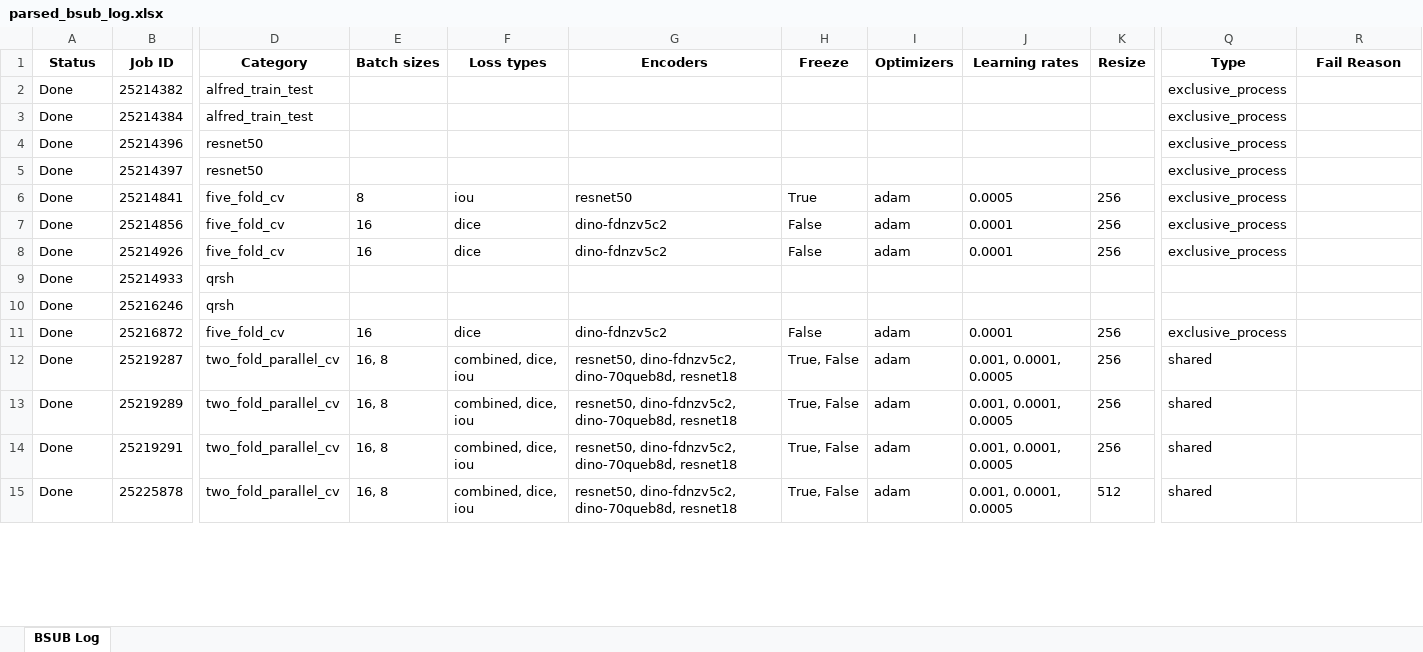
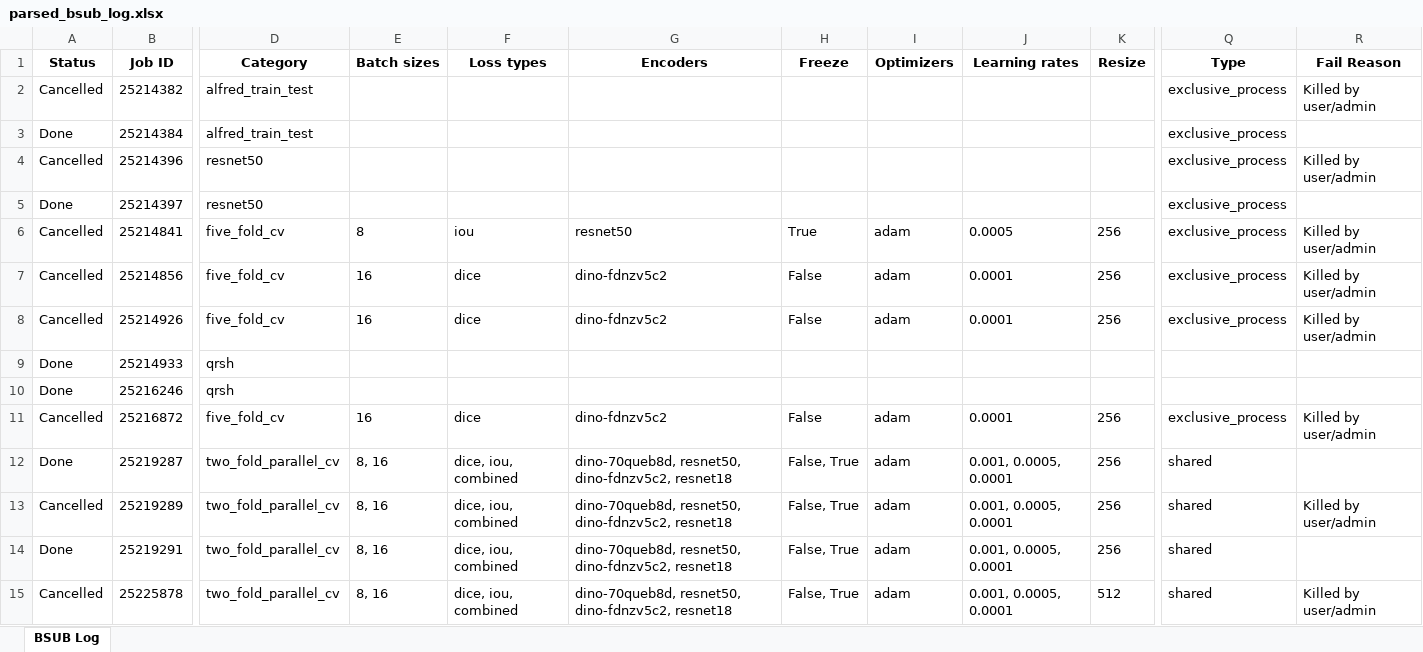
Before and after one commit to Alfred-Aqraou/nk-cell-segmentation, an Excel workbook: parsed_bsub_log.xlsx, sheet BSUB Log, drawn as a sheet; only a part is shown, gaps mark what is left out; values as stored, in another font and other column widths than the file's, no borders; the diff covers the shown part only; the diff names each change by its address in the sheet, - before the commit and + after, or states it on an @@ line.

Commit message:
Fixed job status

```diff
--- a/parsed_bsub_log.xlsx (sheet BSUB Log)
+++ b/parsed_bsub_log.xlsx (sheet BSUB Log)
-A2 (Status): Done
+A2 (Status): Cancelled
-R2 (Fail Reason): (empty)
+R2 (Fail Reason): Killed by user/admin
-A4 (Status): Done
+A4 (Status): Cancelled
-R4 (Fail Reason): (empty)
+R4 (Fail Reason): Killed by user/admin
-A6:A8 (Status): Done
+A6:A8 (Status): Cancelled
-R6:R8 (Fail Reason): (empty)
+R6:R8 (Fail Reason): Killed by user/admin
-A11 (Status): Done
+A11 (Status): Cancelled
-R11 (Fail Reason): (empty)
+R11 (Fail Reason): Killed by user/admin
-E12:E15 (Batch sizes): 16, 8
+E12:E15 (Batch sizes): 8, 16
-F12:F15 (Loss types): combined, dice, iou
+F12:F15 (Loss types): dice, iou, combined
-G12:G15 (Encoders): resnet50, dino-fdnzv5c2, dino-70queb8d, resnet18
+G12:G15 (Encoders): dino-70queb8d, resnet50, dino-fdnzv5c2, resnet18
-H12:H15 (Freeze): True, False
+H12:H15 (Freeze): False, True
-J12:J15 (Learning rates): 0.001, 0.0001, 0.0005
+J12:J15 (Learning rates): 0.001, 0.0005, 0.0001
-A13 (Status): Done
+A13 (Status): Cancelled
-R13 (Fail Reason): (empty)
+R13 (Fail Reason): Killed by user/admin
-A15 (Status): Done
+A15 (Status): Cancelled
-R15 (Fail Reason): (empty)
+R15 (Fail Reason): Killed by user/admin
```
Also changed, not shown: 69 edited cells elsewhere in this sheet, 1 other file.
